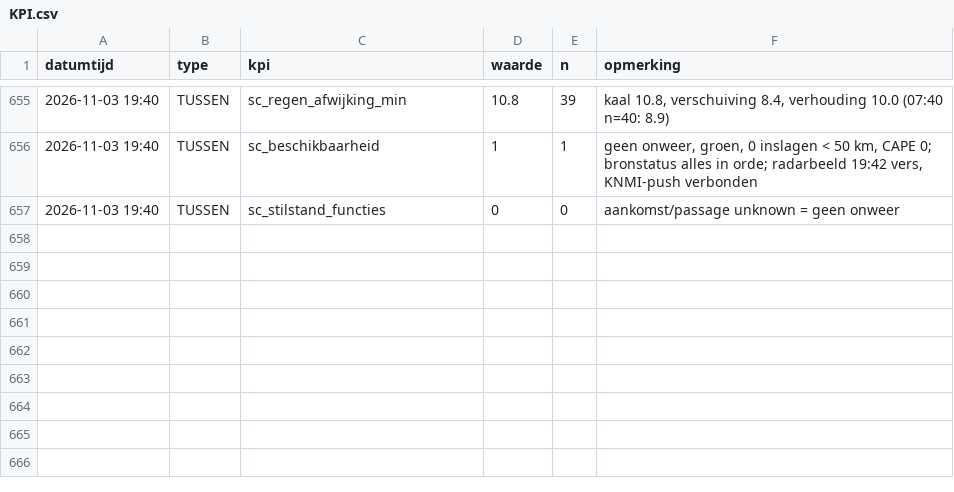
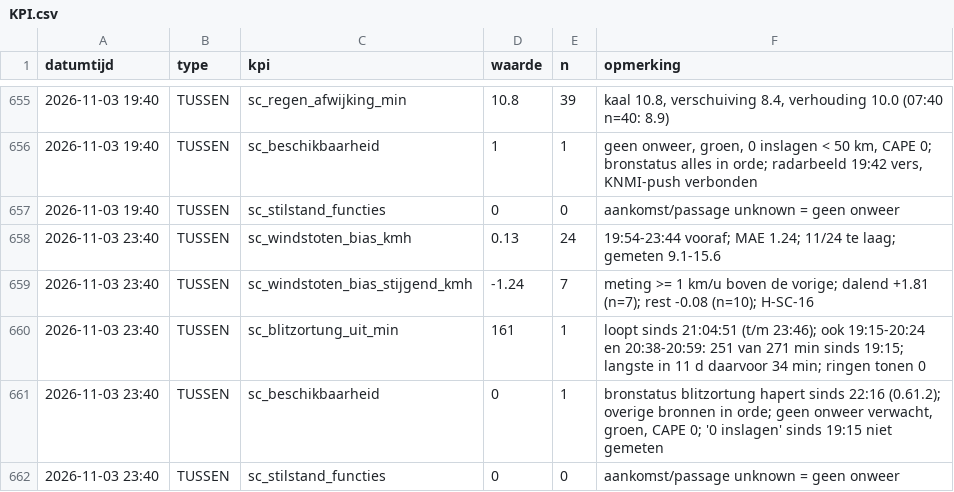
Before and after one commit to Roedie84/StormchaseNL, a CSV file: KPI.csv, drawn as a sheet; only a part is shown, gaps mark what is left out; the diff names each change by its address in the sheet, - before the commit and + after, or states it on an @@ line.

```diff
--- a/KPI.csv
+++ b/KPI.csv
+row 658: 2026-11-03 23:40 | TUSSEN | sc_windstoten_bias_kmh | 0.13 | 24 | 19:54-23:44 vooraf; MAE 1.24; 11/24 te laag; gemeten 9.1-15.6
+row 659: 2026-11-03 23:40 | TUSSEN | sc_windstoten_bias_stijgend_kmh | -1.24 | 7 | meting >= 1 km/u boven de vorige; dalend +1.81 (n=7); rest -0.08 (n=10); H-SC-16
+row 660: 2026-11-03 23:40 | TUSSEN | sc_blitzortung_uit_min | 161 | 1 | loopt sinds 21:04:51 (t/m 23:46); ook 19:15-20:24 en 20:38-20:59: 251 van 271 min sinds 19:15; langste in 11 d daarvoor 34 min; ringen tonen 0
+row 661: 2026-11-03 23:40 | TUSSEN | sc_beschikbaarheid | 0 | 1 | bronstatus blitzortung hapert sinds 22:16 (0.61.2); overige bronnen in orde; geen onweer verwacht, groen, CAPE 0; '0 inslagen' sinds 19:15 niet gemeten
+row 662: 2026-11-03 23:40 | TUSSEN | sc_stilstand_functies | 0 | 0 | aankomst/passage unknown = geen onweer
```
Also changed, not shown: 2 other files.
